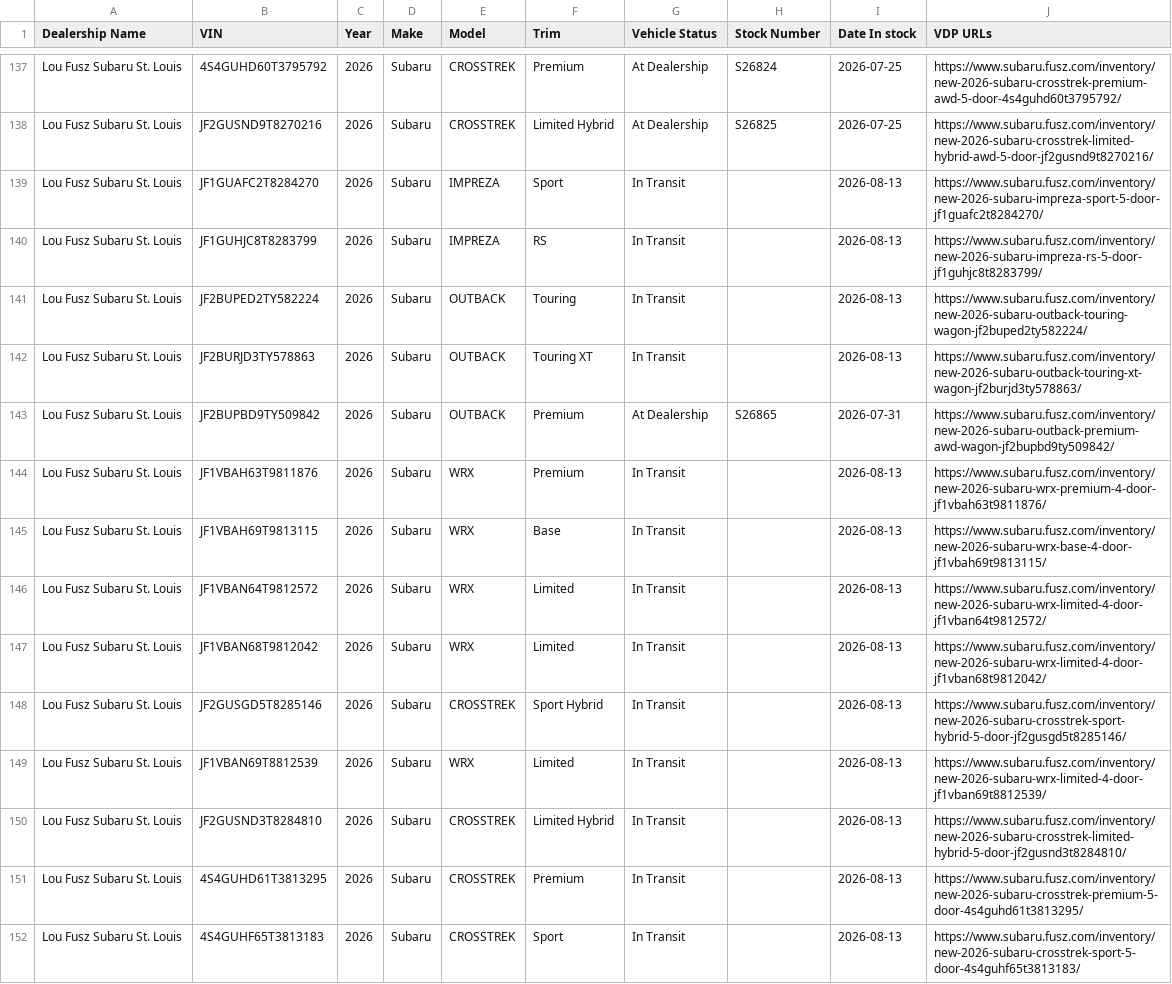
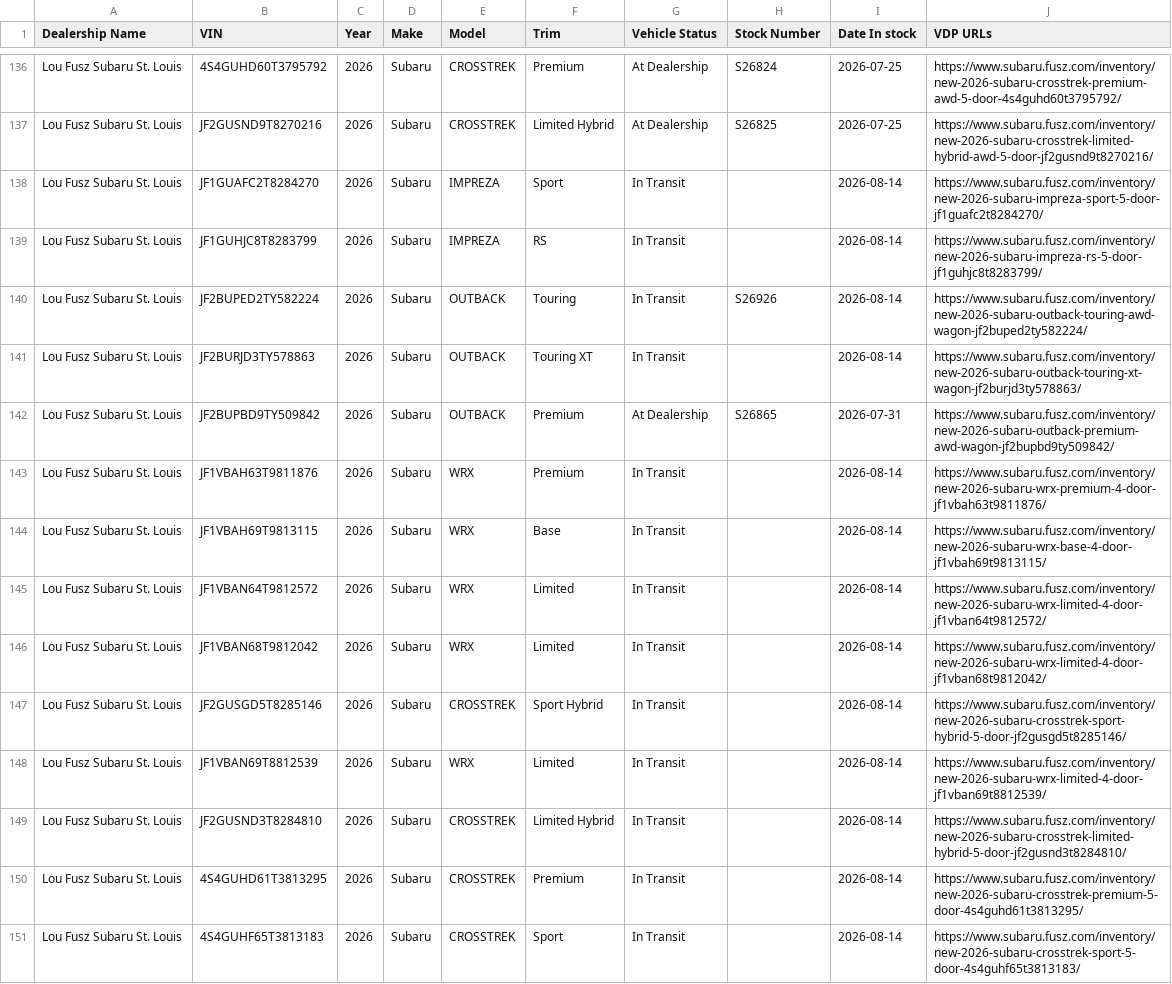
Before and after one commit to JnuruFusz/-lou-fusz-2027-model-pipeline, a CSV file: data/SubaruStLouis.csv, drawn as a sheet; only a part is shown, gaps mark what is left out; the diff covers the shown part only.

```diff
--- a/data/SubaruStLouis.csv
+++ b/data/SubaruStLouis.csv
@@ -138,15 +137,15 @@
 "Lou Fusz Subaru St. Louis",JF2GUSND9T8270216,2026,Subaru,CROSSTREK,"Limited Hybrid","At Dealership",S26825,2026-07-25,https://www.subaru.fusz.com/inventory/new-2026-subaru-crosstrek-limited-hybrid-awd-5-door-jf2gusnd9t8270216/
-"Lou Fusz Subaru St. Louis",JF1GUAFC2T8284270,2026,Subaru,IMPREZA,Sport,"In Transit",,2026-08-13,https://www.subaru.fusz.com/inventory/new-2026-subaru-impreza-sport-5-door-jf1guafc2t8284270/
-"Lou Fusz Subaru St. Louis",JF1GUHJC8T8283799,2026,Subaru,IMPREZA,RS,"In Transit",,2026-08-13,https://www.subaru.fusz.com/inventory/new-2026-subaru-impreza-rs-5-door-jf1guhjc8t8283799/
-"Lou Fusz Subaru St. Louis",JF2BUPED2TY582224,2026,Subaru,OUTBACK,Touring,"In Transit",,2026-08-13,https://www.subaru.fusz.com/inventory/new-2026-subaru-outback-touring-wagon-jf2buped2ty582224/
-"Lou Fusz Subaru St. Louis",JF2BURJD3TY578863,2026,Subaru,OUTBACK,"Touring XT","In Transit",,2026-08-13,https://www.subaru.fusz.com/inventory/new-2026-subaru-outback-touring-xt-wagon-jf2burjd3ty578863/
+"Lou Fusz Subaru St. Louis",JF1GUAFC2T8284270,2026,Subaru,IMPREZA,Sport,"In Transit",,2026-08-14,https://www.subaru.fusz.com/inventory/new-2026-subaru-impreza-sport-5-door-jf1guafc2t8284270/
+"Lou Fusz Subaru St. Louis",JF1GUHJC8T8283799,2026,Subaru,IMPREZA,RS,"In Transit",,2026-08-14,https://www.subaru.fusz.com/inventory/new-2026-subaru-impreza-rs-5-door-jf1guhjc8t8283799/
+"Lou Fusz Subaru St. Louis",JF2BUPED2TY582224,2026,Subaru,OUTBACK,Touring,"In Transit",S26926,2026-08-14,https://www.subaru.fusz.com/inventory/new-2026-subaru-outback-touring-awd-wagon-jf2buped2ty582224/
+"Lou Fusz Subaru St. Louis",JF2BURJD3TY578863,2026,Subaru,OUTBACK,"Touring XT","In Transit",,2026-08-14,https://www.subaru.fusz.com/inventory/new-2026-subaru-outback-touring-xt-wagon-jf2burjd3ty578863/
 "Lou Fusz Subaru St. Louis",JF2BUPBD9TY509842,2026,Subaru,OUTBACK,Premium,"At Dealership",S26865,2026-07-31,https://www.subaru.fusz.com/inventory/new-2026-subaru-outback-premium-awd-wagon-jf2bupbd9ty509842/
-"Lou Fusz Subaru St. Louis",JF1VBAH63T9811876,2026,Subaru,WRX,Premium,"In Transit",,2026-08-13,https://www.subaru.fusz.com/inventory/new-2026-subaru-wrx-premium-4-door-jf1vbah63t9811876/
-"Lou Fusz Subaru St. Louis",JF1VBAH69T9813115,2026,Subaru,WRX,Base,"In Transit",,2026-08-13,https://www.subaru.fusz.com/inventory/new-2026-subaru-wrx-base-4-door-jf1vbah69t9813115/
-"Lou Fusz Subaru St. Louis",JF1VBAN64T9812572,2026,Subaru,WRX,Limited,"In Transit",,2026-08-13,https://www.subaru.fusz.com/inventory/new-2026-subaru-wrx-limited-4-door-jf1vban64t9812572/
-"Lou Fusz Subaru St. Louis",JF1VBAN68T9812042,2026,Subaru,WRX,Limited,"In Transit",,2026-08-13,https://www.subaru.fusz.com/inventory/new-2026-subaru-wrx-limited-4-door-jf1vban68t9812042/
-"Lou Fusz Subaru St. Louis",JF2GUSGD5T8285146,2026,Subaru,CROSSTREK,"Sport Hybrid","In Transit",,2026-08-13,https://www.subaru.fusz.com/inventory/new-2026-subaru-crosstrek-sport-hybrid-5-door-jf2gusgd5t8285146/
-"Lou Fusz Subaru St. Louis",JF1VBAN69T8812539,2026,Subaru,WRX,Limited,"In Transit",,2026-08-13,https://www.subaru.fusz.com/inventory/new-2026-subaru-wrx-limited-4-door-jf1vban69t8812539/
-"Lou Fusz Subaru St. Louis",JF2GUSND3T8284810,2026,Subaru,CROSSTREK,"Limited Hybrid","In Transit",,2026-08-13,https://www.subaru.fusz.com/inventory/new-2026-subaru-crosstrek-limited-hybrid-5-door-jf2gusnd3t8284810/
-"Lou Fusz Subaru St. Louis",4S4GUHD61T3813295,2026,Subaru,CROSSTREK,Premium,"In Transit",,2026-08-13,https://www.subaru.fusz.com/inventory/new-2026-subaru-crosstrek-premium-5-door-4s4guhd61t3813295/
-"Lou Fusz Subaru St. Louis",4S4GUHF65T3813183,2026,Subaru,CROSSTREK,Sport,"In Transit",,2026-08-13,https://www.subaru.fusz.com/inventory/new-2026-subaru-crosstrek-sport-5-door-4s4guhf65t3813183/
+"Lou Fusz Subaru St. Louis",JF1VBAH63T9811876,2026,Subaru,WRX,Premium,"In Transit",,2026-08-14,https://www.subaru.fusz.com/inventory/new-2026-subaru-wrx-premium-4-door-jf1vbah63t9811876/
+"Lou Fusz Subaru St. Louis",JF1VBAH69T9813115,2026,Subaru,WRX,Base,"In Transit",,2026-08-14,https://www.subaru.fusz.com/inventory/new-2026-subaru-wrx-base-4-door-jf1vbah69t9813115/
+"Lou Fusz Subaru St. Louis",JF1VBAN64T9812572,2026,Subaru,WRX,Limited,"In Transit",,2026-08-14,https://www.subaru.fusz.com/inventory/new-2026-subaru-wrx-limited-4-door-jf1vban64t9812572/
+"Lou Fusz Subaru St. Louis",JF1VBAN68T9812042,2026,Subaru,WRX,Limited,"In Transit",,2026-08-14,https://www.subaru.fusz.com/inventory/new-2026-subaru-wrx-limited-4-door-jf1vban68t9812042/
+"Lou Fusz Subaru St. Louis",JF2GUSGD5T8285146,2026,Subaru,CROSSTREK,"Sport Hybrid","In Transit",,2026-08-14,https://www.subaru.fusz.com/inventory/new-2026-subaru-crosstrek-sport-hybrid-5-door-jf2gusgd5t8285146/
+"Lou Fusz Subaru St. Louis",JF1VBAN69T8812539,2026,Subaru,WRX,Limited,"In Transit",,2026-08-14,https://www.subaru.fusz.com/inventory/new-2026-subaru-wrx-limited-4-door-jf1vban69t8812539/
+"Lou Fusz Subaru St. Louis",JF2GUSND3T8284810,2026,Subaru,CROSSTREK,"Limited Hybrid","In Transit",,2026-08-14,https://www.subaru.fusz.com/inventory/new-2026-subaru-crosstrek-limited-hybrid-5-door-jf2gusnd3t8284810/
+"Lou Fusz Subaru St. Louis",4S4GUHD61T3813295,2026,Subaru,CROSSTREK,Premium,"In Transit",,2026-08-14,https://www.subaru.fusz.com/inventory/new-2026-subaru-crosstrek-premium-5-door-4s4guhd61t3813295/
+"Lou Fusz Subaru St. Louis",4S4GUHF65T3813183,2026,Subaru,CROSSTREK,Sport,"In Transit",,2026-08-14,https://www.subaru.fusz.com/inventory/new-2026-subaru-crosstrek-sport-5-door-4s4guhf65t3813183/
```
Also changed, not shown: 14 added rows, 1 removed row and 25 edited cells elsewhere in this file, data/FuszToyota.csv, data/LouFuszBuickGMC.csv, 14 other files.
